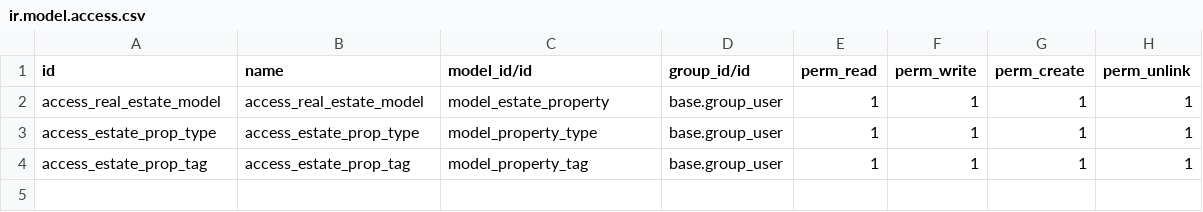
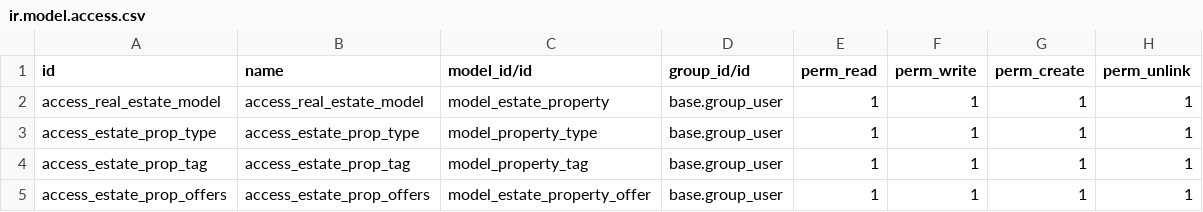
Before and after one commit to bjerke89/technical-training, a CSV file: estate/security/ir.model.access.csv, drawn as a sheet; the diff names each change by its address in the sheet, - before the commit and + after, or states it on an @@ line.

```diff
--- a/estate/security/ir.model.access.csv
+++ b/estate/security/ir.model.access.csv
+row 5: access_estate_prop_offers | access_estate_prop_offers | model_estate_property_offer | base.group_user | 1 | 1 | 1 | 1
```
Also changed, not shown: 4 other files.
